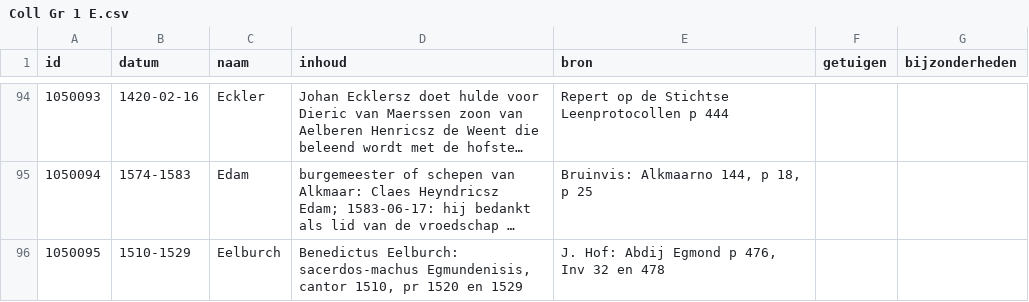
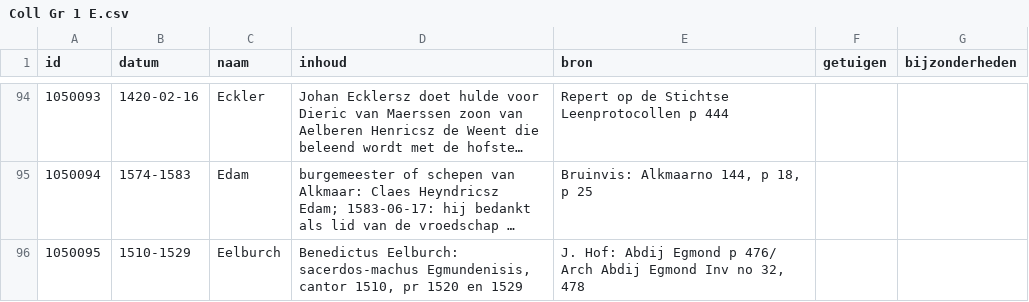
Before and after one commit to collectiegroesbeek/collectiegroesbeek-data, a CSV file: Coll Gr 1 E.csv, drawn as a sheet; only a part is shown, gaps mark what is left out; long unchanged cells end in …; the diff covers the shown part only; the diff names each change by its address in the sheet, - before the commit and + after, or states it on an @@ line.

```diff
--- a/Coll Gr 1 E.csv
+++ b/Coll Gr 1 E.csv
-E96 (bron): …Egmond p 476, Inv 32 en 478
+E96 (bron): …Egmond p 476/ Arch Abdij Egmond Inv no 32, 478
```
Also changed, not shown: 15 edited cells elsewhere in this file, Coll Gr 1 F G.csv, Coll Gr 1 P Q.csv, 16 other files.
